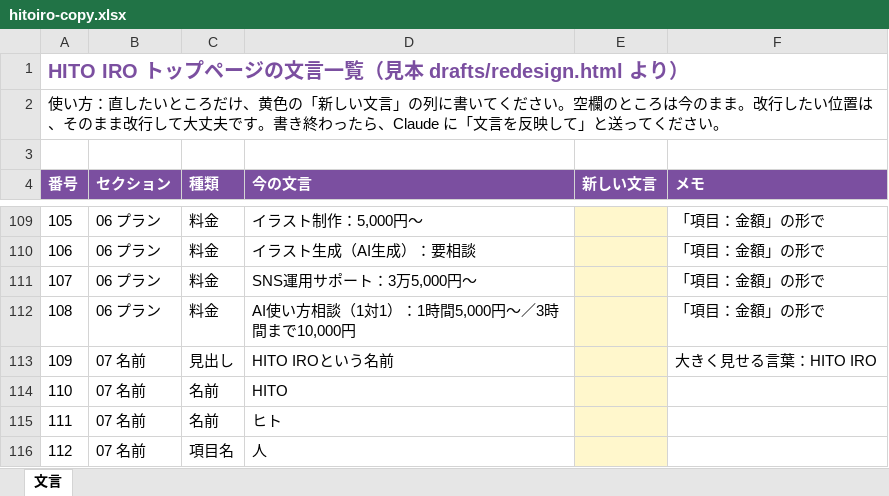
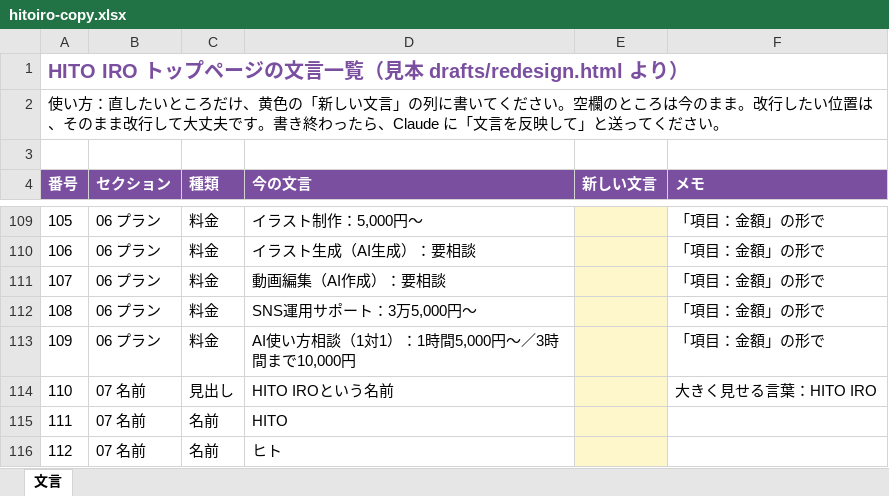
Before and after one commit to aokko-aaa/aoko-life, an Excel workbook: drafts/hitoiro-copy.xlsx, sheet 文言, drawn as a sheet; only a part is shown, gaps mark what is left out; the shorter side is filled out with more unchanged rows; values as stored, in another font and other column widths than the file's, no borders; addresses are those after the commit; the diff names each change by its address in the sheet, - before the commit and + after, or states it on an @@ line.

```diff
--- a/drafts/hitoiro-copy.xlsx (sheet 文言)
+++ b/drafts/hitoiro-copy.xlsx (sheet 文言)
+row 111: 107 | 06 プラン | 料金 | 動画編集（AI作成）：要相談 |  | 「項目：金額」の形で
@@ column A (番号) renumbered from row 112 down @@
```
Also changed, not shown: 4 other files.
